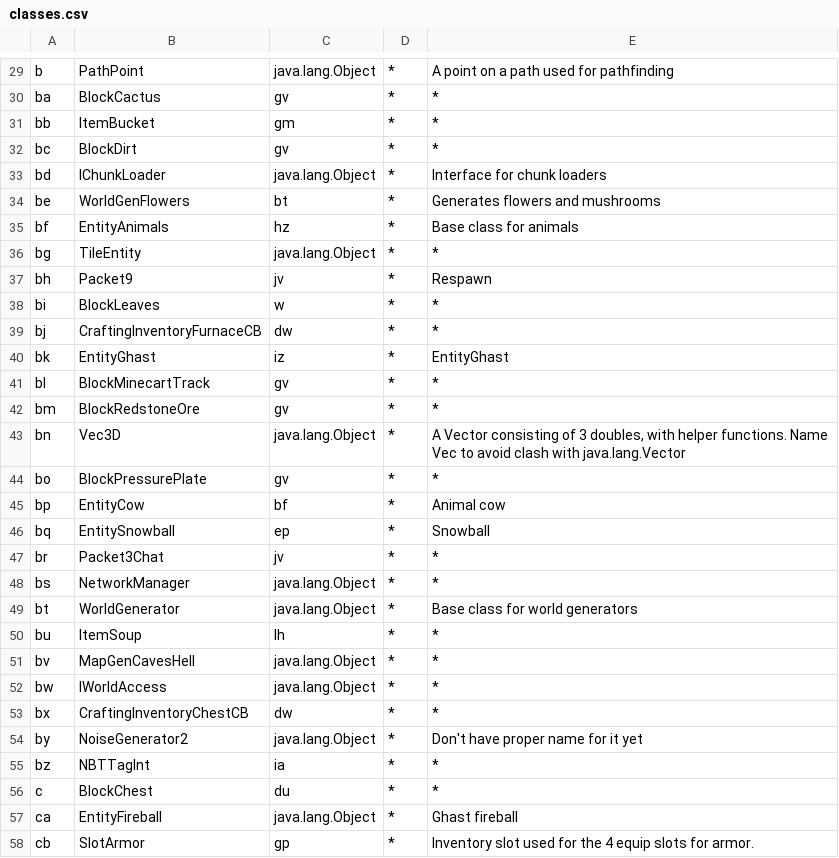
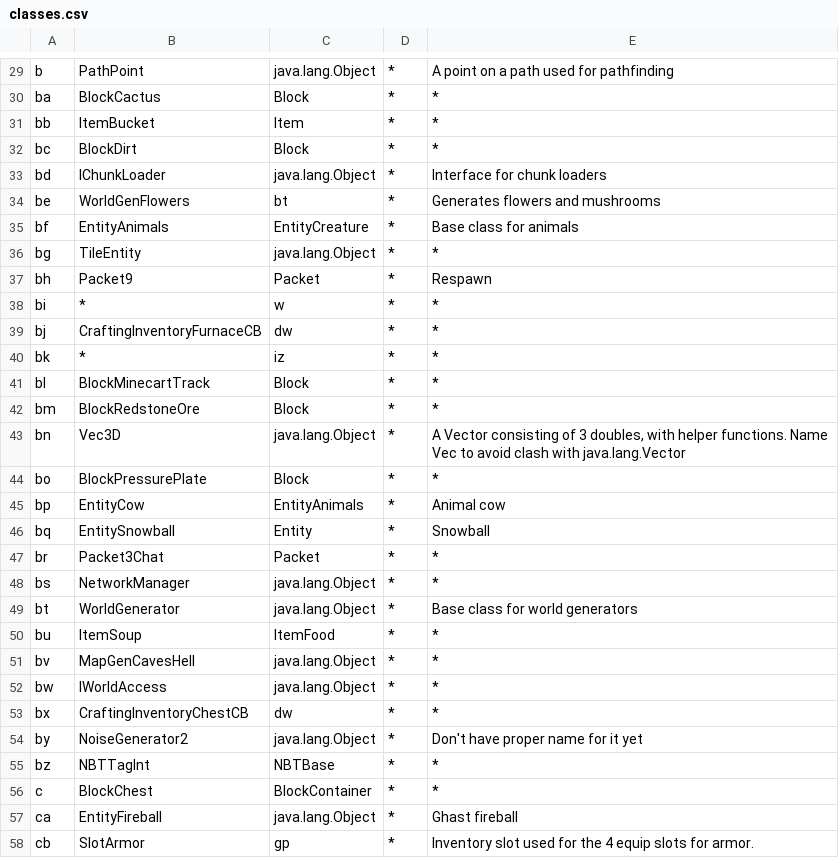
Before and after one commit to N3X15/MiddleCraft, a CSV file: data/server/1.1_02/classes.csv, drawn as a sheet; only a part is shown, gaps mark what is left out; the diff covers the shown part only; the diff names each change by its address in the sheet, - before the commit and + after, or states it on an @@ line.

```diff
--- a/data/server/1.1_02/classes.csv
+++ b/data/server/1.1_02/classes.csv
-C30: gv
+C30: Block
-C31: gm
+C31: Item
-C32: gv
+C32: Block
-C35: hz
+C35: EntityCreature
-C37: jv
+C37: Packet
-B38: BlockLeaves
+B38: *
-B40: EntityGhast
+B40: *
-E40: EntityGhast
+E40: *
-C41:C42: gv
+C41:C42: Block
-C44: gv
+C44: Block
-C45: bf
+C45: EntityAnimals
-C46: ep
+C46: Entity
-C47: jv
+C47: Packet
-C50: lh
+C50: ItemFood
-C55: ia
+C55: NBTBase
-C56: du
+C56: BlockContainer
```
Also changed, not shown: 176 edited cells elsewhere in this file, 8 other files.
